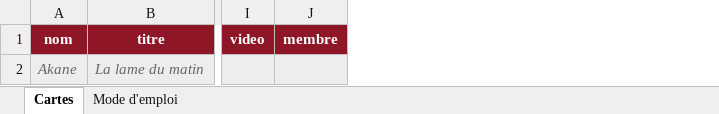
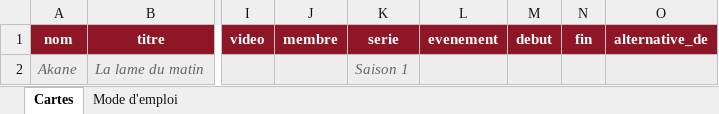
Before and after one commit to kanjifr/Test, an Excel workbook: modeles/modele-cartes.xlsx, sheet Cartes, drawn as a sheet; only a part is shown, gaps mark what is left out; values as stored, in another font and other column widths than the file's, no borders; the diff names each change by its address in the sheet, - before the commit and + after, or states it on an @@ line.

```diff
--- a/modeles/modele-cartes.xlsx (sheet Cartes)
+++ b/modeles/modele-cartes.xlsx (sheet Cartes)
+column K (serie), row 2: Saison 1
+column L (evenement), empty
+column M (debut), empty
+column N (fin), empty
+column O (alternative_de), empty
```
Also changed, not shown: sheet Mode d'emploi, 23 other files.
